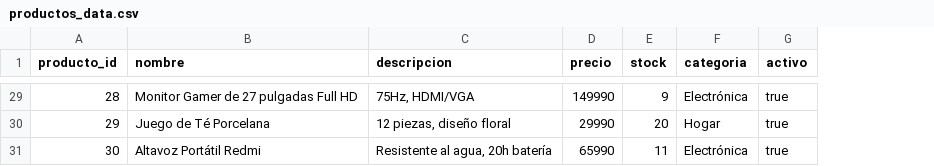
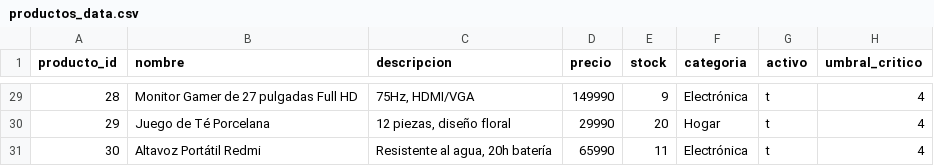
Before and after one commit to Francomanx/Proyecto_2_GBD, a CSV file: productos_data.csv, drawn as a sheet; only a part is shown, gaps mark what is left out; the diff covers the shown part only; the diff names each change by its address in the sheet, - before the commit and + after, or states it on an @@ line.

```diff
--- a/productos_data.csv
+++ b/productos_data.csv
+column H (umbral_critico), rows 29-31: all 4
-G29:G31 (activo): true
+G29:G31 (activo): t
```
Also changed, not shown: 34 edited cells elsewhere in this file.
